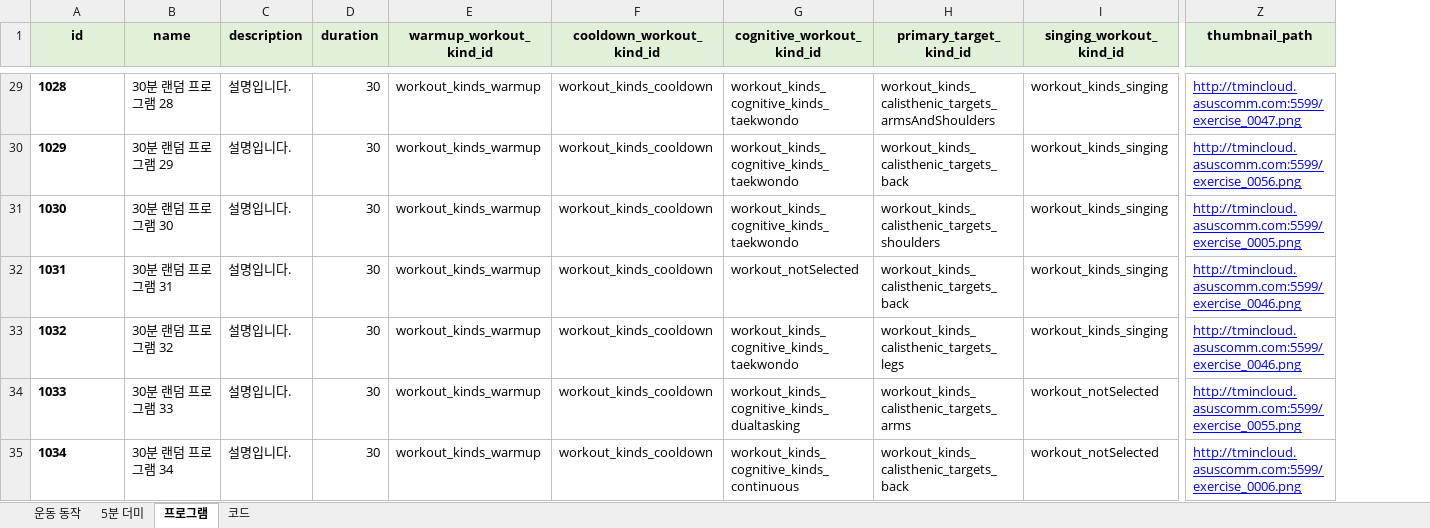
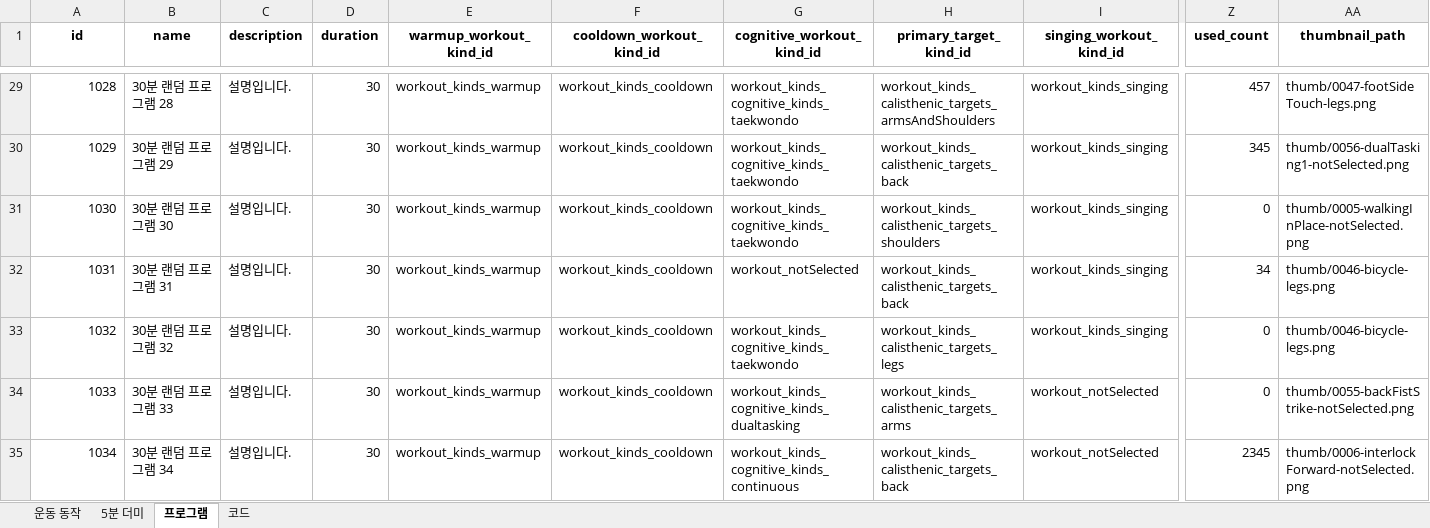
Before and after one commit to Team-Senifit/was, an Excel workbook: was/src/main/resources/program-data-template.xlsx, sheet 프로그램, drawn as a sheet; only a part is shown, gaps mark what is left out; values as stored, in another font and other column widths than the file's, no borders; addresses are those after the commit; the diff covers the shown part only; the diff names each change by its address in the sheet, - before the commit and + after, or states it on an @@ line.

Commit message:
MLFM-72 feature: program시트 used_count 추가 및 url주소 업데이트

```diff
--- a/was/src/main/resources/program-data-template.xlsx (sheet 프로그램)
+++ b/was/src/main/resources/program-data-template.xlsx (sheet 프로그램)
+column Z (used_count), rows 29-35: 457 | 345 | 0 | 34 | 0 | 0 | 2345
-A1:I1 fill: #E2EFD9
+A1:I1 fill: none
-AA1 fill: #E2EFD9
+AA1 fill: none
@@ A29:A35 bold: on → off, alignment: left → right @@
@@ AA29:AA35 underline: on → off, text colour: #0000FF → black @@
-AA29 (thumbnail_path): http://tmincloud.asuscomm.com:5599/exercise_0047.png
+AA29 (thumbnail_path): thumb/0047-footSideTouch-legs.png
-AA30 (thumbnail_path): http://tmincloud.asuscomm.com:5599/exercise_0056.png
+AA30 (thumbnail_path): thumb/0056-dualTasking1-notSelected.png
-AA31 (thumbnail_path): http://tmincloud.asuscomm.com:5599/exercise_0005.png
+AA31 (thumbnail_path): thumb/0005-walkingInPlace-notSelected.png
-AA32:AA33 (thumbnail_path): http://tmincloud.asuscomm.com:5599/exercise_0046.png
+AA32:AA33 (thumbnail_path): thumb/0046-bicycle-legs.png
-AA34 (thumbnail_path): http://tmincloud.asuscomm.com:5599/exercise_0055.png
+AA34 (thumbnail_path): thumb/0055-backFistStrike-notSelected.png
-AA35 (thumbnail_path): http://tmincloud.asuscomm.com:5599/exercise_0006.png
+AA35 (thumbnail_path): thumb/0006-interlockForward-notSelected.png
```
Also changed, not shown: 121 edited cells and cell formats elsewhere in this sheet, sheet 운동 동작.
